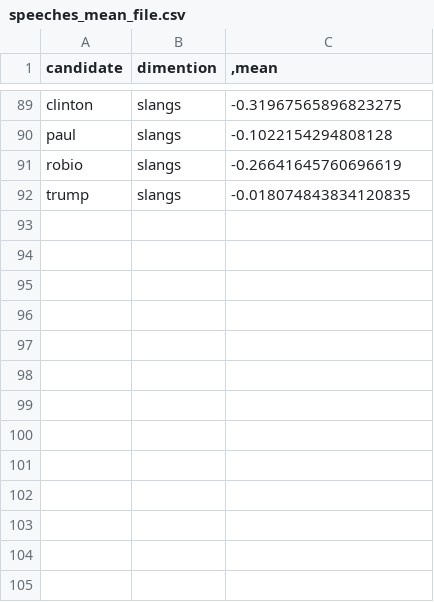
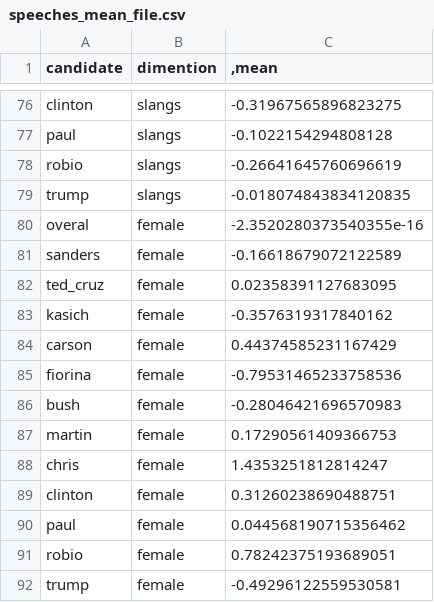
Before and after one commit to eamanj/outsiderelection, a CSV file: data/speeches_mean_file.csv, drawn as a sheet; only a part is shown, gaps mark what is left out; the diff covers the shown part only.

```diff
--- a/data/speeches_mean_file.csv
+++ b/data/speeches_mean_file.csv
@@ -92 +79,14 @@ robio,slangs,-0.26641645760696619
 trump,slangs,-0.018074843834120835
+overal,female,-2.3520280373540355e-16
+sanders,female,-0.16618679072122589
+ted_cruz,female,0.02358391127683095
+kasich,female,-0.3576319317840162
+carson,female,0.44374585231167429
+fiorina,female,-0.79531465233758536
+bush,female,-0.28046421696570983
+martin,female,0.17290561409366753
+chris,female,1.4353251812814247
+clinton,female,0.31260238690488751
+paul,female,0.044568190715356462
+robio,female,0.78242375193689051
+trump,female,-0.49296122559530581
```
Also changed, not shown: 13 removed rows elsewhere in this file.
